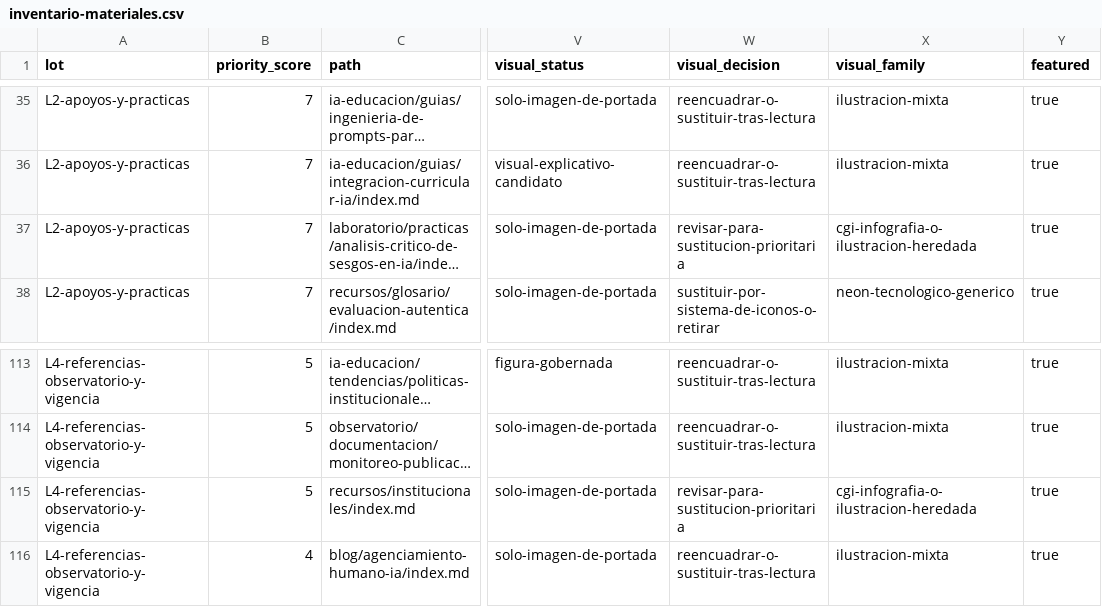
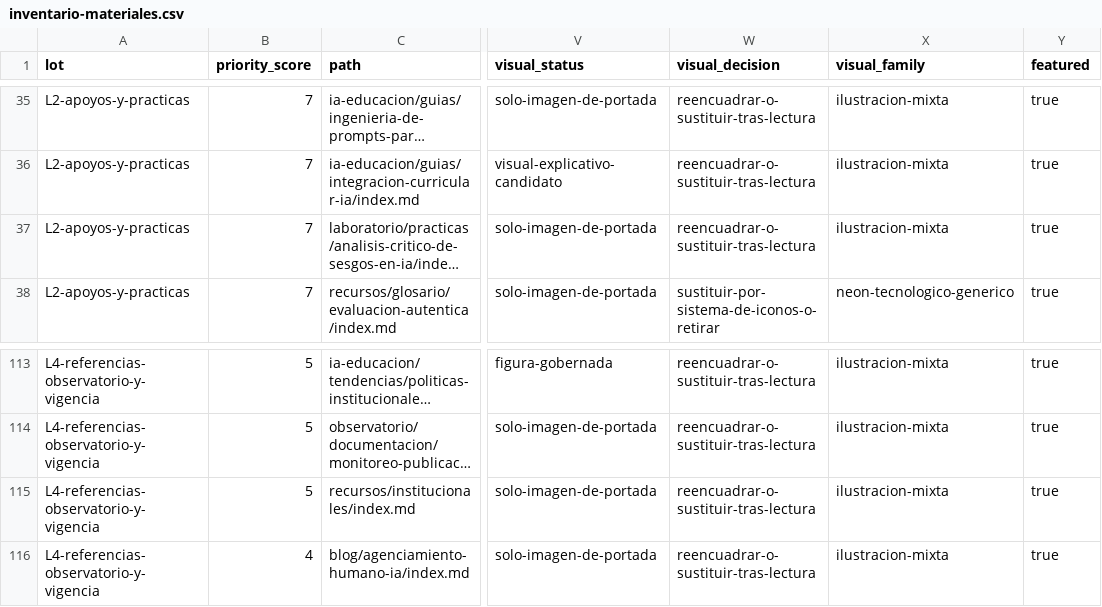
Before and after one commit to arqueon/aprendizaje-ia, a CSV file: docs/editorial/inventarios/2026-08-23-udgia-021/inventario-materiales.csv, drawn as a sheet; only a part is shown, gaps mark what is left out; long unchanged cells end in …; the diff names each change by its address in the sheet, - before the commit and + after, or states it on an @@ line.

```diff
--- a/docs/editorial/inventarios/2026-08-23-udgia-021/inventario-materiales.csv
+++ b/docs/editorial/inventarios/2026-08-23-udgia-021/inventario-materiales.csv
-W37 (visual_decision): revisar-para-sustitucion-prioritaria
+W37 (visual_decision): reencuadrar-o-sustituir-tras-lectura
-X37 (visual_family): cgi-infografia-o-ilustracion-heredada
+X37 (visual_family): ilustracion-mixta
-W115 (visual_decision): revisar-para-sustitucion-prioritaria
+W115 (visual_decision): reencuadrar-o-sustituir-tras-lectura
-X115 (visual_family): cgi-infografia-o-ilustracion-heredada
+X115 (visual_family): ilustracion-mixta
```
Also changed, not shown: 26 other files.
